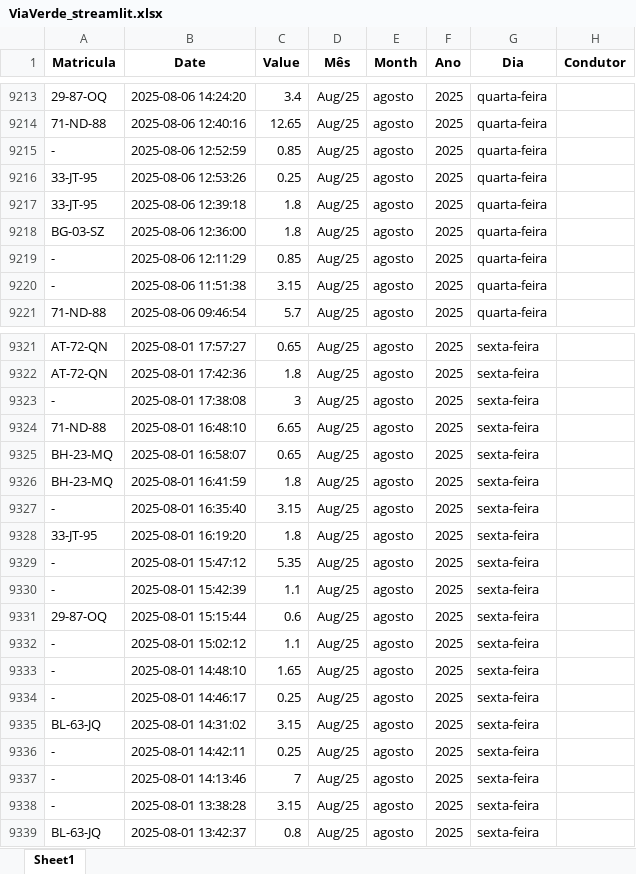
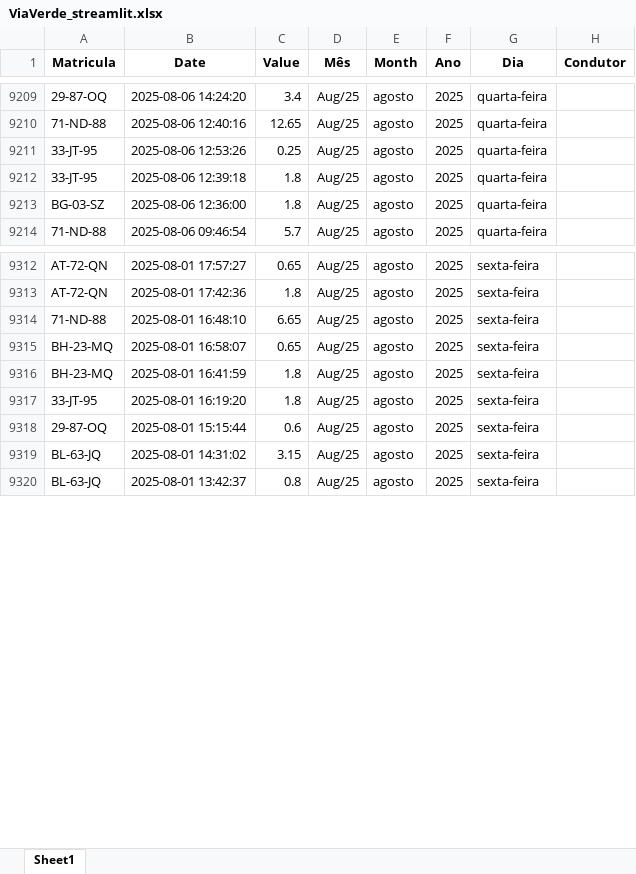
Before and after one commit to paulom40/PFonseca.py, an Excel workbook: ViaVerde_streamlit.xlsx, sheet Sheet1, drawn as a sheet; only a part is shown, gaps mark what is left out; values as stored, in another font and other column widths than the file's, no borders; the diff covers the shown part only; the diff names each change by its address in the sheet, - before the commit and + after, or states it on an @@ line.

Commit message:
Add files via upload

```diff
--- a/ViaVerde_streamlit.xlsx (sheet Sheet1)
+++ b/ViaVerde_streamlit.xlsx (sheet Sheet1)
-row 9215: - | 2025-08-06 12:52:59 | 0.85 | Aug/25 | agosto | 2025 | quarta-feira
-row 9219: - | 2025-08-06 12:11:29 | 0.85 | Aug/25 | agosto | 2025 | quarta-feira
-row 9220: - | 2025-08-06 11:51:38 | 3.15 | Aug/25 | agosto | 2025 | quarta-feira
-row 9323: - | 2025-08-01 17:38:08 | 3 | Aug/25 | agosto | 2025 | sexta-feira
-row 9327: - | 2025-08-01 16:35:40 | 3.15 | Aug/25 | agosto | 2025 | sexta-feira
-row 9329: - | 2025-08-01 15:47:12 | 5.35 | Aug/25 | agosto | 2025 | sexta-feira
-row 9330: - | 2025-08-01 15:42:39 | 1.1 | Aug/25 | agosto | 2025 | sexta-feira
-row 9332: - | 2025-08-01 15:02:12 | 1.1 | Aug/25 | agosto | 2025 | sexta-feira
-row 9333: - | 2025-08-01 14:48:10 | 1.65 | Aug/25 | agosto | 2025 | sexta-feira
-row 9334: - | 2025-08-01 14:46:17 | 0.25 | Aug/25 | agosto | 2025 | sexta-feira
-row 9336: - | 2025-08-01 14:42:11 | 0.25 | Aug/25 | agosto | 2025 | sexta-feira
-row 9337: - | 2025-08-01 14:13:46 | 7 | Aug/25 | agosto | 2025 | sexta-feira
-row 9338: - | 2025-08-01 13:38:28 | 3.15 | Aug/25 | agosto | 2025 | sexta-feira
```
Also changed, not shown: 8 removed rows elsewhere in this sheet, formulas that keep their value.
